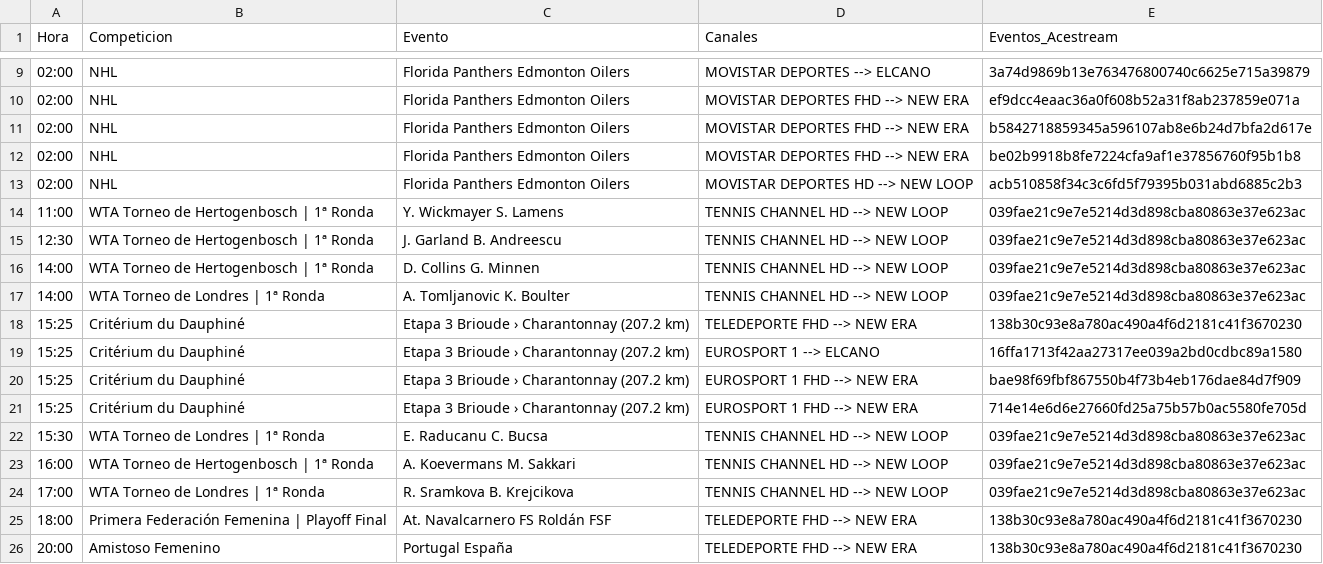
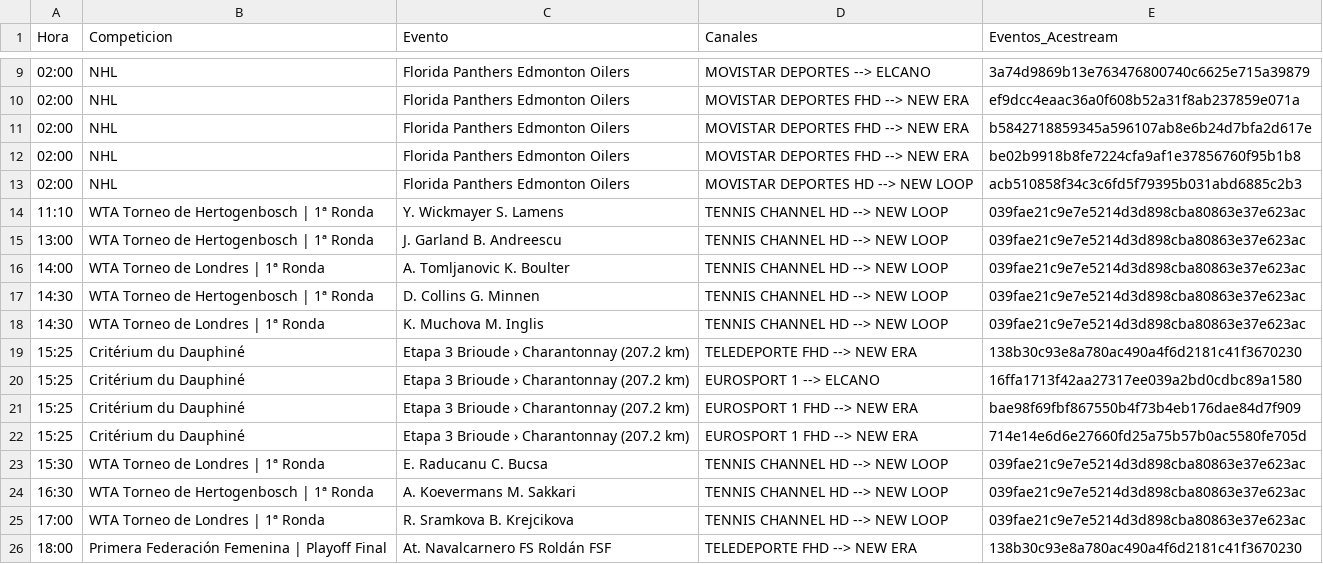
Before and after one commit to ezdakit/zukzeuk_listas, a CSV file: zz_eventos/eventos.csv, drawn as a sheet; only a part is shown, gaps mark what is left out; the shorter side is filled out with more unchanged rows.

```diff
--- a/zz_eventos/eventos.csv
+++ b/zz_eventos/eventos.csv
@@ -13,6 +13,7 @@ Hora,Competicion,Evento,Canales,Eventos_Acestream
 02:00,NHL,Florida Panthers Edmonton Oilers,MOVISTAR DEPORTES HD --> NEW LOOP,acb510858f34c3c6fd5f79395b031abd6885c2b3
-11:00,WTA Torneo de Hertogenbosch | 1ª Ronda,Y. Wickmayer S. Lamens,TENNIS CHANNEL HD --> NEW LOOP,039fae21c9e7e5214d3d898cba80863e37e623ac
-12:30,WTA Torneo de Hertogenbosch | 1ª Ronda,J. Garland B. Andreescu,TENNIS CHANNEL HD --> NEW LOOP,039fae21c9e7e5214d3d898cba80863e37e623ac
-14:00,WTA Torneo de Hertogenbosch | 1ª Ronda,D. Collins G. Minnen,TENNIS CHANNEL HD --> NEW LOOP,039fae21c9e7e5214d3d898cba80863e37e623ac
+11:10,WTA Torneo de Hertogenbosch | 1ª Ronda,Y. Wickmayer S. Lamens,TENNIS CHANNEL HD --> NEW LOOP,039fae21c9e7e5214d3d898cba80863e37e623ac
+13:00,WTA Torneo de Hertogenbosch | 1ª Ronda,J. Garland B. Andreescu,TENNIS CHANNEL HD --> NEW LOOP,039fae21c9e7e5214d3d898cba80863e37e623ac
 14:00,WTA Torneo de Londres | 1ª Ronda,A. Tomljanovic K. Boulter,TENNIS CHANNEL HD --> NEW LOOP,039fae21c9e7e5214d3d898cba80863e37e623ac
+14:30,WTA Torneo de Hertogenbosch | 1ª Ronda,D. Collins G. Minnen,TENNIS CHANNEL HD --> NEW LOOP,039fae21c9e7e5214d3d898cba80863e37e623ac
+14:30,WTA Torneo de Londres | 1ª Ronda,K. Muchova M. Inglis,TENNIS CHANNEL HD --> NEW LOOP,039fae21c9e7e5214d3d898cba80863e37e623ac
 15:25,Critérium du Dauphiné,Etapa 3 Brioude › Charantonnay (207.2 km),TELEDEPORTE FHD --> NEW ERA,138b30c93e8a780ac490a4f6d2181c41f3670230
@@ -22,3 +23,3 @@ Hora,Competicion,Evento,Canales,Eventos_Acestream
 15:30,WTA Torneo de Londres | 1ª Ronda,E. Raducanu C. Bucsa,TENNIS CHANNEL HD --> NEW LOOP,039fae21c9e7e5214d3d898cba80863e37e623ac
-16:00,WTA Torneo de Hertogenbosch | 1ª Ronda,A. Koevermans M. Sakkari,TENNIS CHANNEL HD --> NEW LOOP,039fae21c9e7e5214d3d898cba80863e37e623ac
+16:30,WTA Torneo de Hertogenbosch | 1ª Ronda,A. Koevermans M. Sakkari,TENNIS CHANNEL HD --> NEW LOOP,039fae21c9e7e5214d3d898cba80863e37e623ac
 17:00,WTA Torneo de Londres | 1ª Ronda,R. Sramkova B. Krejcikova,TENNIS CHANNEL HD --> NEW LOOP,039fae21c9e7e5214d3d898cba80863e37e623ac
```
Also changed, not shown: 5 other files.
